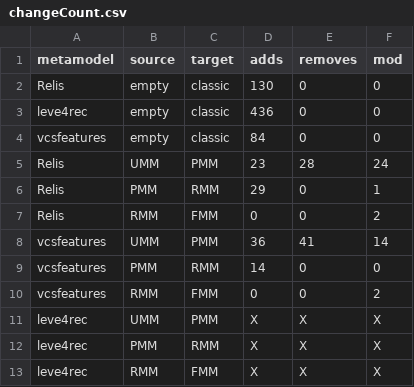
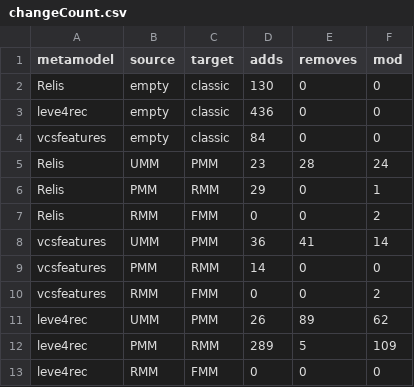
Before and after one commit to geodes-sms/Variability-Aware-Metamodeling, a CSV file: EvaluationResults/RQ1/changeCount.csv, drawn as a sheet.

```diff
--- a/EvaluationResults/RQ1/changeCount.csv
+++ b/EvaluationResults/RQ1/changeCount.csv
@@ -10,4 +10,4 @@ vcsfeatures,PMM, RMM,14, 0, 0
 vcsfeatures,RMM, FMM,0, 0, 2
-leve4rec,UMM, PMM,X, X, X
-leve4rec,PMM, RMM,X, X, X
-leve4rec,RMM, FMM,X, X, X
+leve4rec,UMM, PMM,26, 89, 62
+leve4rec,PMM, RMM,289, 5, 109
+leve4rec,RMM, FMM,0, 0, 0
```
